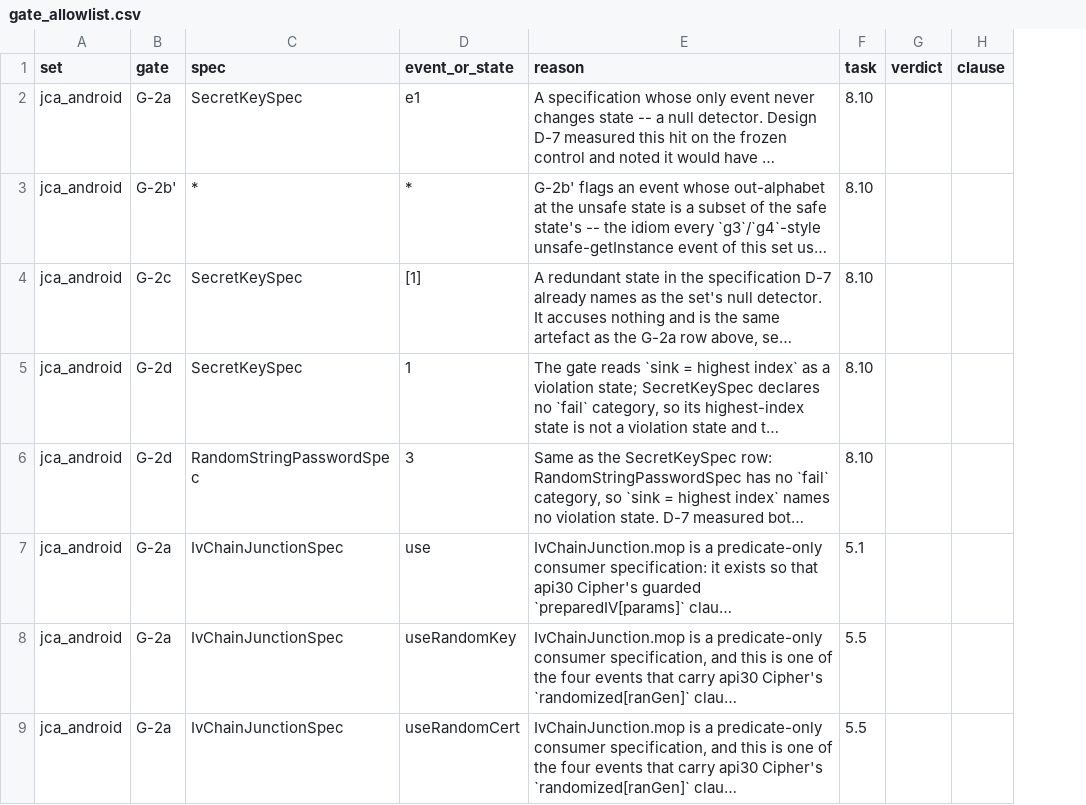
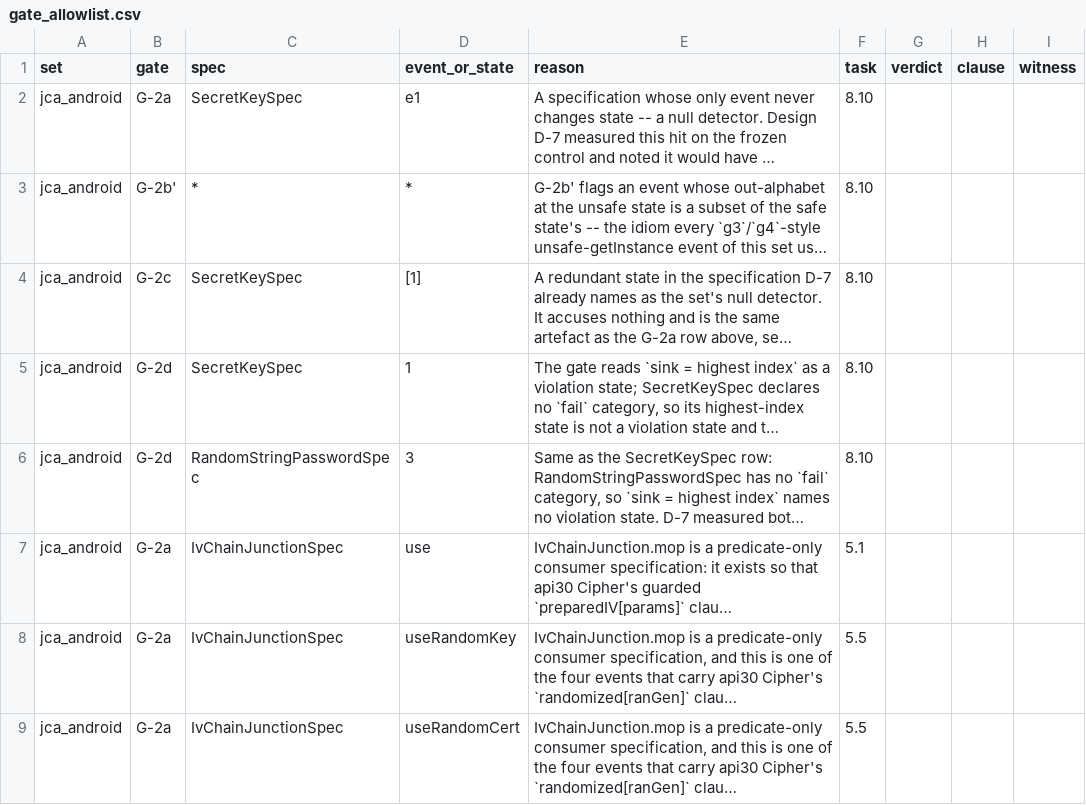
Before and after one commit to PAMunb/rvsec, a CSV file: rv-android/data/jca_android/gate_allowlist.csv, drawn as a sheet; only a part is shown; long unchanged cells end in …; the diff names each change by its address in the sheet, - before the commit and + after, or states it on an @@ line.

```diff
--- a/rv-android/data/jca_android/gate_allowlist.csv
+++ b/rv-android/data/jca_android/gate_allowlist.csv
+column I (witness), empty
```
Also changed, not shown: 6 other files.
